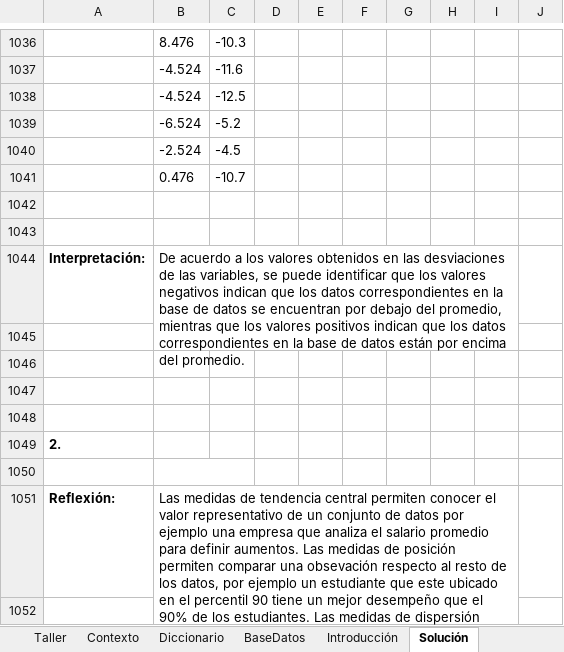
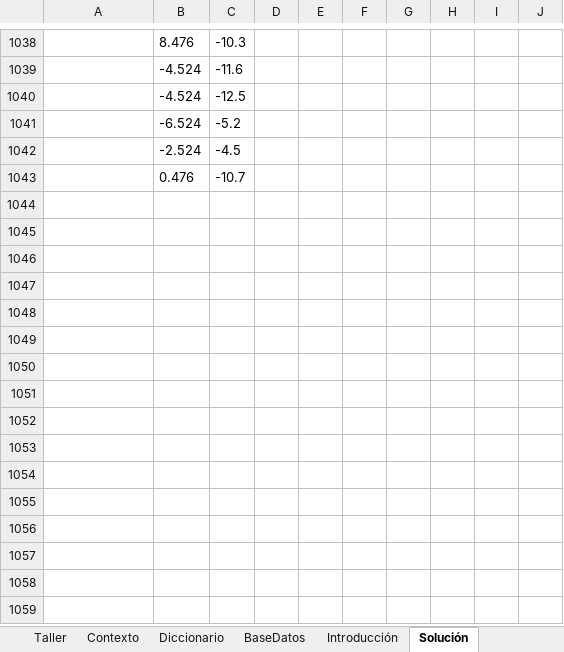
Before and after one commit to Sebastian398/doc-editor, an Excel workbook: BD ACT2.xlsx, sheet Solución, drawn as a sheet; only a part is shown, gaps mark what is left out; values as stored, in another font and other column widths than the file's, no borders; charts and pictures not drawn; removed rows and columns are numbered as before the commit, all else as after; the diff covers the shown part only; the diff names each change by its address in the sheet, - before the commit and + after, or states it on an @@ line.

```diff
--- a/BD ACT2.xlsx (sheet Solución)
+++ b/BD ACT2.xlsx (sheet Solución)
-row 1042: (empty)
-row 1043: (empty)
-row 1044: Interpretación: | De acuerdo a los valores obtenidos en las desviaciones de las variables, se puede identificar que los valores negativos indican que los datos correspondientes en la base de datos se encuentran por debajo del promedio, mientras que los valores positivos indican que los datos correspondientes en la base de datos están por encima del promedio.
-row 1045: (empty)
-row 1046: (empty)
-row 1047: (empty)
-row 1048: (empty)
-row 1049: 2.
-row 1050: (empty)
-row 1051: Reflexión: | Las medidas de tendencia central permiten conocer el valor representativo de un conjunto de datos por ejemplo una empresa que analiza el salario promedio para definir aumentos. Las medidas de posición permiten comparar una obsevación respecto al resto de los datos, por ejemplo un estudiante que este ubicado en el percentil 90 tiene un mejor desempeño que el 90% de los estudiantes. Las medidas de dispersión muestran que tan homogeneos o variables son los datos, por ejemplo 2 cursos pueden tener el mismo promedio, pero uno puede ser más uniforme y el otro tener calificaciones muy dispersas.
-row 1052: (empty)
```
Also changed, not shown: 4 added rows, 13 removed rows, 14 edited cells, cell formats and merged cells elsewhere in this sheet, sheet Introducción, sheet Reflexión y conclusiones, charts or pictures.
